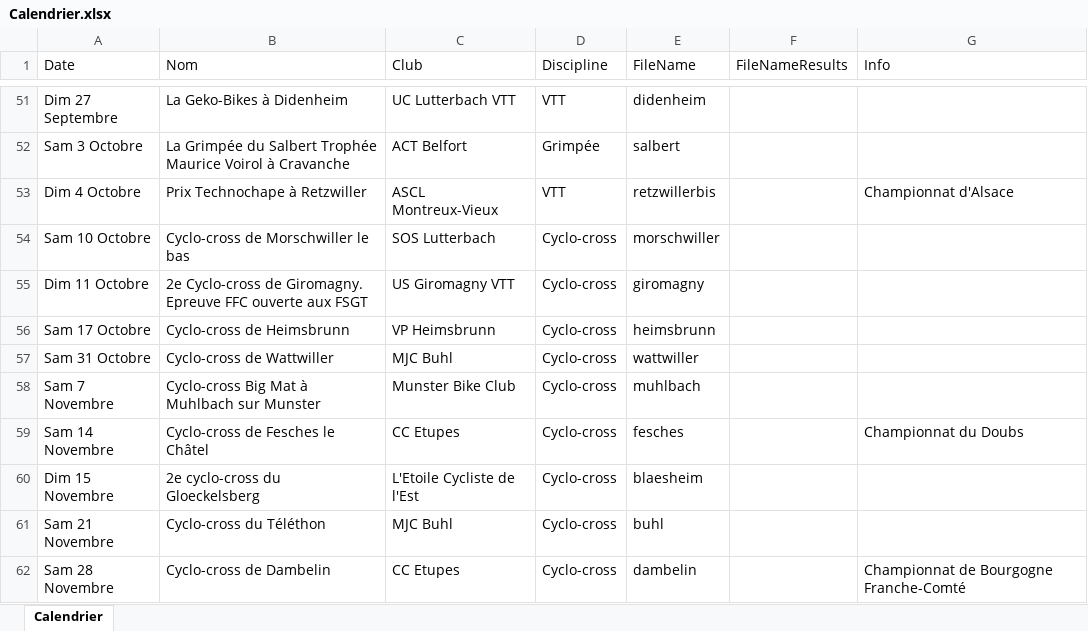
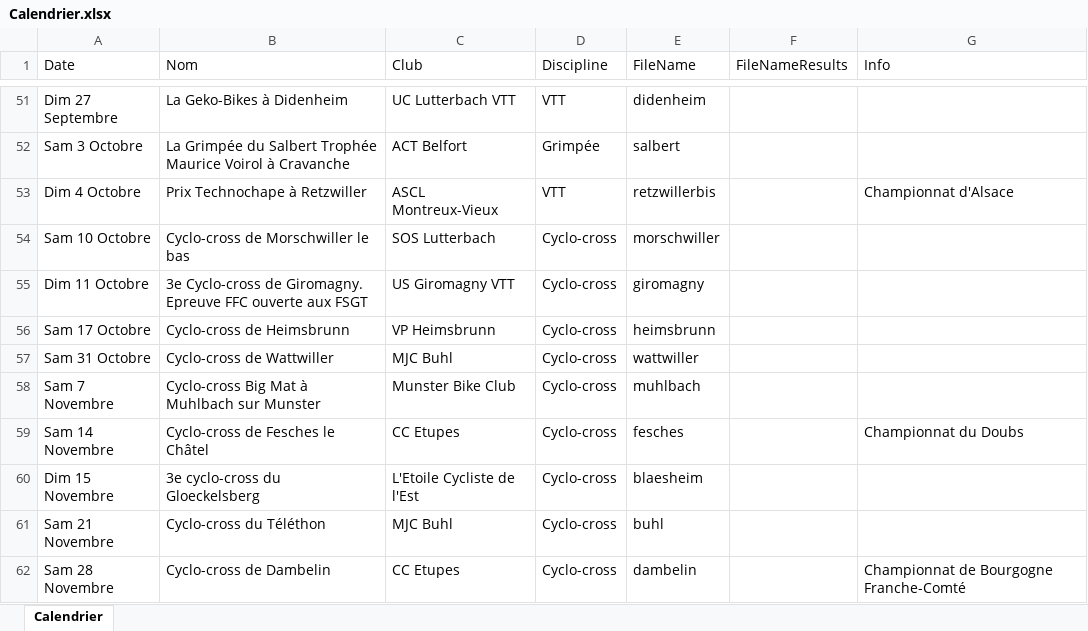
Before and after one commit to FlorianKohler/68-FSGT-Cyclisme-Alsace, an Excel workbook: Calendrier.xlsx, sheet Calendrier, drawn as a sheet; only a part is shown, gaps mark what is left out; values as stored, in another font and other column widths than the file's, no borders; the diff names each change by its address in the sheet, - before the commit and + after, or states it on an @@ line.

```diff
--- a/Calendrier.xlsx (sheet Calendrier)
+++ b/Calendrier.xlsx (sheet Calendrier)
-B55 (Nom): 2e Cyclo-cross de…
+B55 (Nom): 3e Cyclo-cross de…
-B60 (Nom): 2e cyclo-cross du Gloeckelsberg
+B60 (Nom): 3e cyclo-cross du Gloeckelsberg
```
Also changed, not shown: 1 other file.
